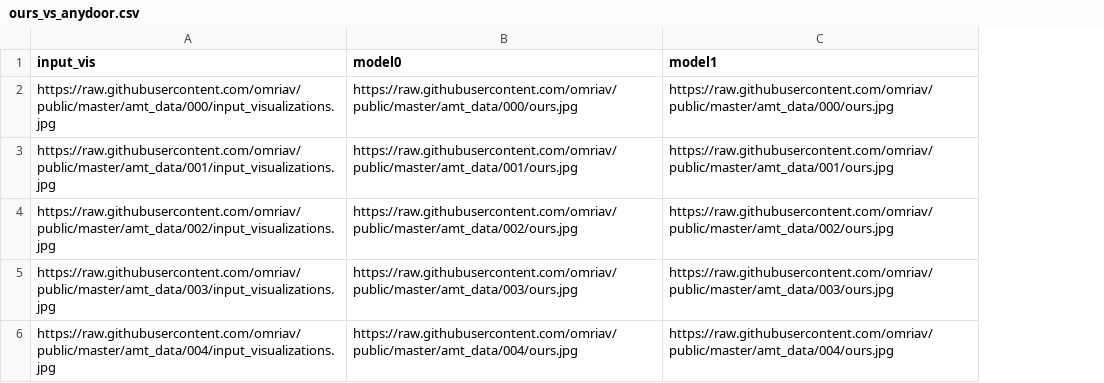
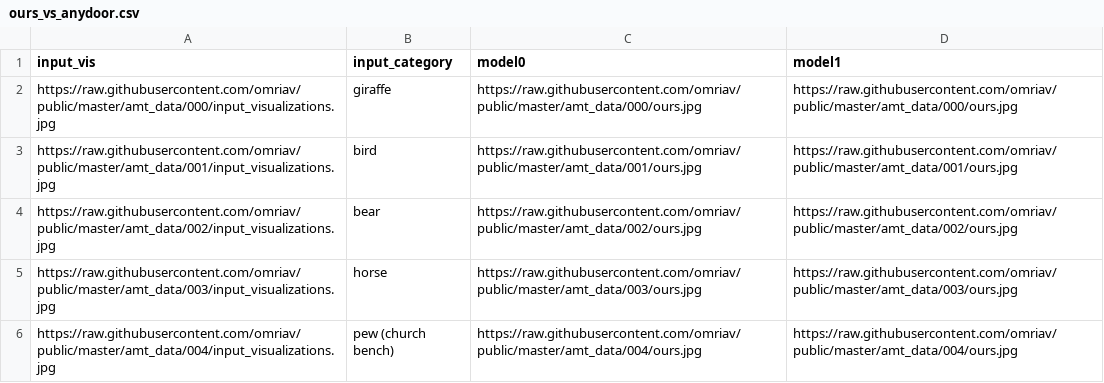
Before and after one commit to omriav/public, a CSV file: amt_data/ours_vs_anydoor.csv, drawn as a sheet; the diff names each change by its address in the sheet, - before the commit and + after, or states it on an @@ line.

```diff
--- a/amt_data/ours_vs_anydoor.csv
+++ b/amt_data/ours_vs_anydoor.csv
+column B (input_category), rows 2-6: giraffe | bird | bear | horse | pew (church bench)
```
Also changed, not shown: amt_data/ours_vs_diff_editor.csv, amt_data/ours_vs_drag_diffusion.csv, 3 other files.
